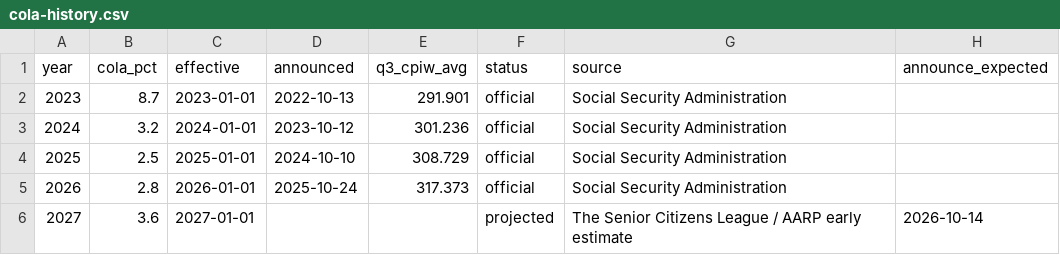
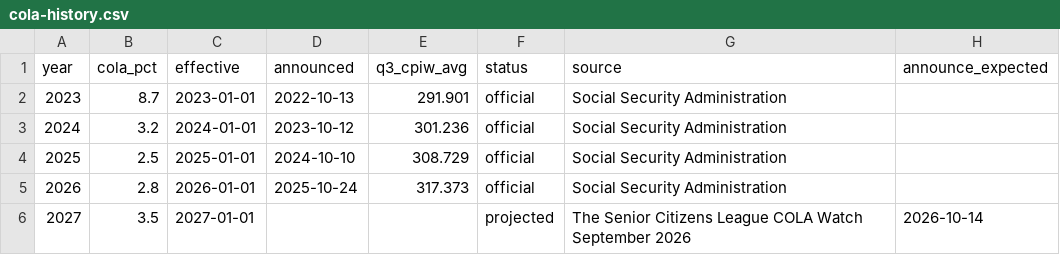
Before and after one commit to kevynsgrin-a11y/BenefitClock, a CSV file: src/data/cola-history.csv, drawn as a sheet.

```diff
--- a/src/data/cola-history.csv
+++ b/src/data/cola-history.csv
@@ -5,2 +5,2 @@ year,cola_pct,effective,announced,q3_cpiw_avg,status,source,announce_expected
 2026,2.8,2026-01-01,2025-10-24,317.373,official,Social Security Administration,
-2027,3.6,2027-01-01,,,projected,The Senior Citizens League / AARP early estimate,2026-10-14
+2027,3.5,2027-01-01,,,projected,The Senior Citizens League COLA Watch September 2026,2026-10-14
```
Also changed, not shown: src/data/medicare-figures.csv, 20 other files.
